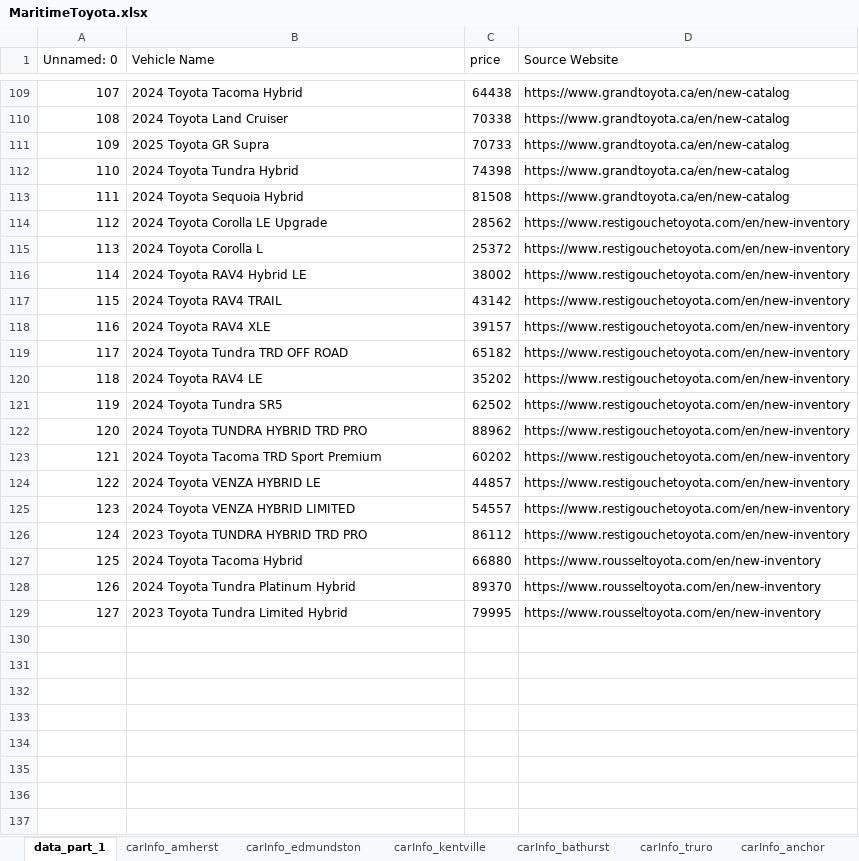
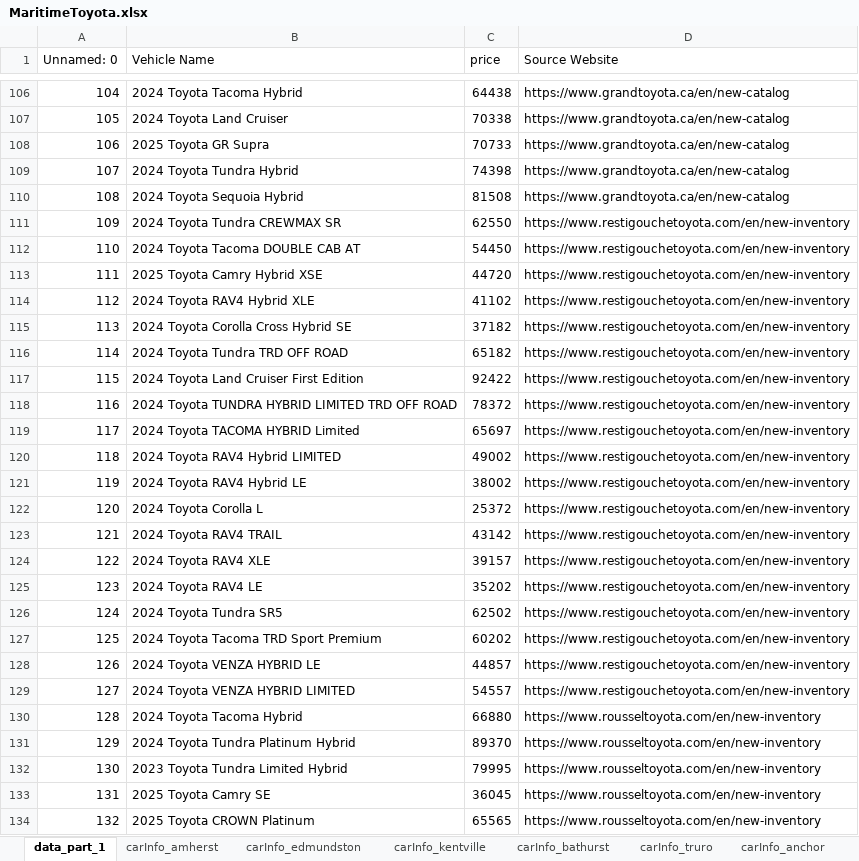
Before and after one commit to gitony0101/X4DS, an Excel workbook: Projects/scrapping_py/MaritimeToyota.xlsx, sheet data_part_1, drawn as a sheet; only a part is shown, gaps mark what is left out; values as stored, in another font and other column widths than the file's, no cell formats; removed rows and columns are numbered as before the commit, all else as after; the diff covers the shown part only; the diff names each change by its address in the sheet, - before the commit and + after, or states it on an @@ line.

```diff
--- a/Projects/scrapping_py/MaritimeToyota.xlsx (sheet data_part_1)
+++ b/Projects/scrapping_py/MaritimeToyota.xlsx (sheet data_part_1)
@@ column A (Unnamed: 0) renumbered between rows 3 and 132 @@
-row 114: 112 | 2024 Toyota Corolla LE Upgrade | 28562 | https://www.restigouchetoyota.com/en/new-inventory
+row 111: 109 | 2024 Toyota Tundra CREWMAX SR | 62550 | https://www.restigouchetoyota.com/en/new-inventory
+row 112: 110 | 2024 Toyota Tacoma DOUBLE CAB AT | 54450 | https://www.restigouchetoyota.com/en/new-inventory
+row 113: 111 | 2025 Toyota Camry Hybrid XSE | 44720 | https://www.restigouchetoyota.com/en/new-inventory
+row 114: 112 | 2024 Toyota RAV4 Hybrid XLE | 41102 | https://www.restigouchetoyota.com/en/new-inventory
+row 115: 113 | 2024 Toyota Corolla Cross Hybrid SE | 37182 | https://www.restigouchetoyota.com/en/new-inventory
@@ row 119 moved to row 116: 114 @@
+row 117: 115 | 2024 Toyota Land Cruiser First Edition | 92422 | https://www.restigouchetoyota.com/en/new-inventory
+row 118: 116 | 2024 Toyota TUNDRA HYBRID LIMITED TRD OFF ROAD | 78372 | https://www.restigouchetoyota.com/en/new-inventory
+row 119: 117 | 2024 Toyota TACOMA HYBRID Limited | 65697 | https://www.restigouchetoyota.com/en/new-inventory
+row 120: 118 | 2024 Toyota RAV4 Hybrid LIMITED | 49002 | https://www.restigouchetoyota.com/en/new-inventory
@@ row 116 moved to row 121: 119 @@
-row 122: 120 | 2024 Toyota TUNDRA HYBRID TRD PRO | 88962 | https://www.restigouchetoyota.com/en/new-inventory
-row 126: 124 | 2023 Toyota TUNDRA HYBRID TRD PRO | 86112 | https://www.restigouchetoyota.com/en/new-inventory
+row 133: 131 | 2025 Toyota Camry SE | 36045 | https://www.rousseltoyota.com/en/new-inventory
+row 134: 132 | 2025 Toyota CROWN Platinum | 65565 | https://www.rousseltoyota.com/en/new-inventory
```
Also changed, not shown: 3 removed rows and 2 moved rows elsewhere in this sheet, sheet carInfo_central_toyota, sheet carInfo_dartmouth, sheet carInfo_summerside, sheet carInfo_edmundston, sheet carInfo_gander, sheet carInfo_trimactoyota, 8 more sheets, cell formats, 4 other files.
